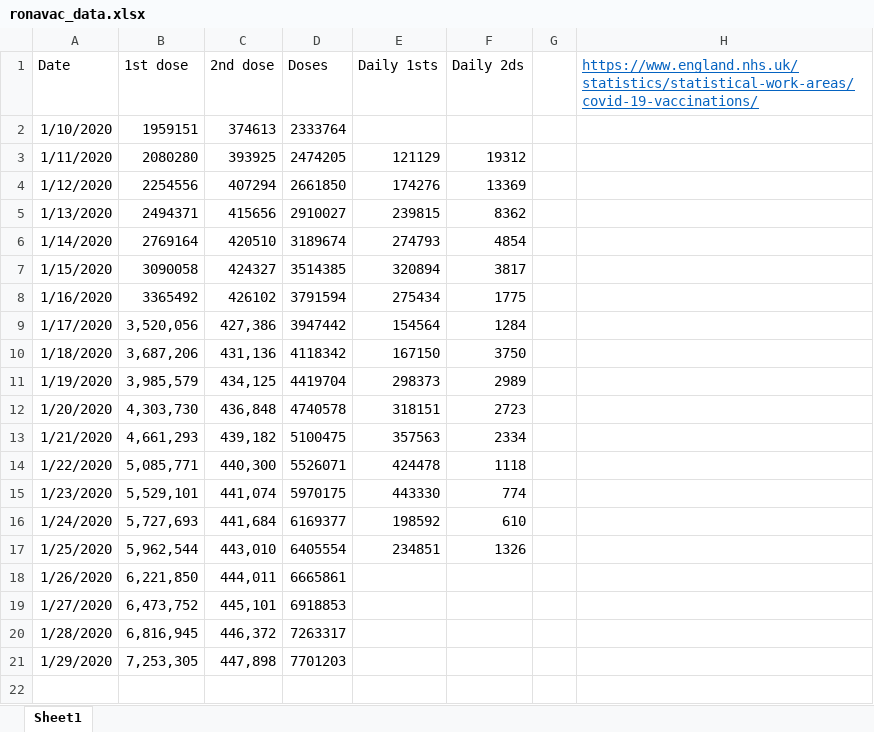
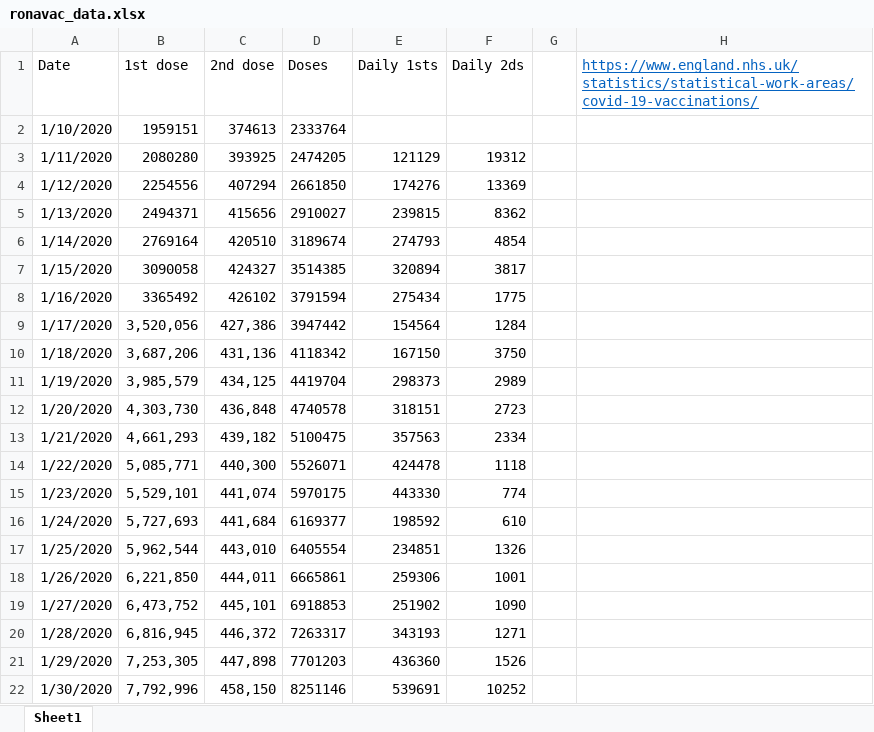
Before and after one commit to wscott1541/ronavac, an Excel workbook: ronavac_data.xlsx, sheet Sheet1, drawn as a sheet; values as stored, in another font and other column widths than the file's, no borders; charts and pictures not drawn; the diff names each change by its address in the sheet, - before the commit and + after, or states it on an @@ line.

Commit message:
Add files via upload

```diff
--- a/ronavac_data.xlsx (sheet Sheet1)
+++ b/ronavac_data.xlsx (sheet Sheet1)
-E18 (Daily 1sts): (empty)
+E18 (Daily 1sts): 259306
-F18 (Daily 2ds): (empty)
+F18 (Daily 2ds): 1001
-E19 (Daily 1sts): (empty)
+E19 (Daily 1sts): 251902
-F19 (Daily 2ds): (empty)
+F19 (Daily 2ds): 1090
-E20 (Daily 1sts): (empty)
+E20 (Daily 1sts): 343193
-F20 (Daily 2ds): (empty)
+F20 (Daily 2ds): 1271
-E21 (Daily 1sts): (empty)
+E21 (Daily 1sts): 436360
-F21 (Daily 2ds): (empty)
+F21 (Daily 2ds): 1526
+row 22: 1/30/2020 | 7,792,996 | 458,150 | 8251146 | 539691 | 10252
```
